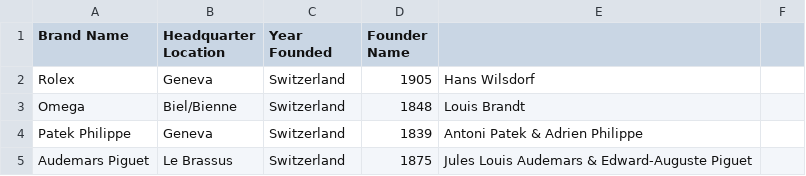
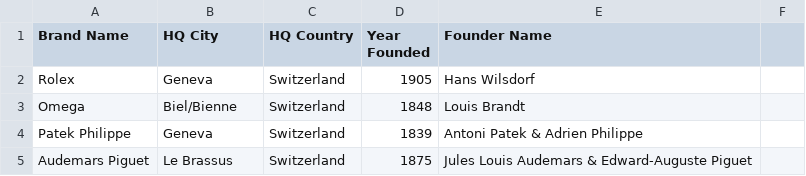
Before and after one commit to cs411-alawini/sp25-cs411-team010-AuroraAura, a CSV file: assets/watch_brands.csv, drawn as a sheet; only a part is shown.

Commit message:
Update watch_brands.csv

```diff
--- a/assets/watch_brands.csv
+++ b/assets/watch_brands.csv
@@ -1,2 +1,2 @@
-Brand Name,Headquarter Location,Year Founded,Founder Name
+Brand Name,HQ City, HQ Country, Year Founded,Founder Name
 Rolex,Geneva, Switzerland,1905,Hans Wilsdorf
```
